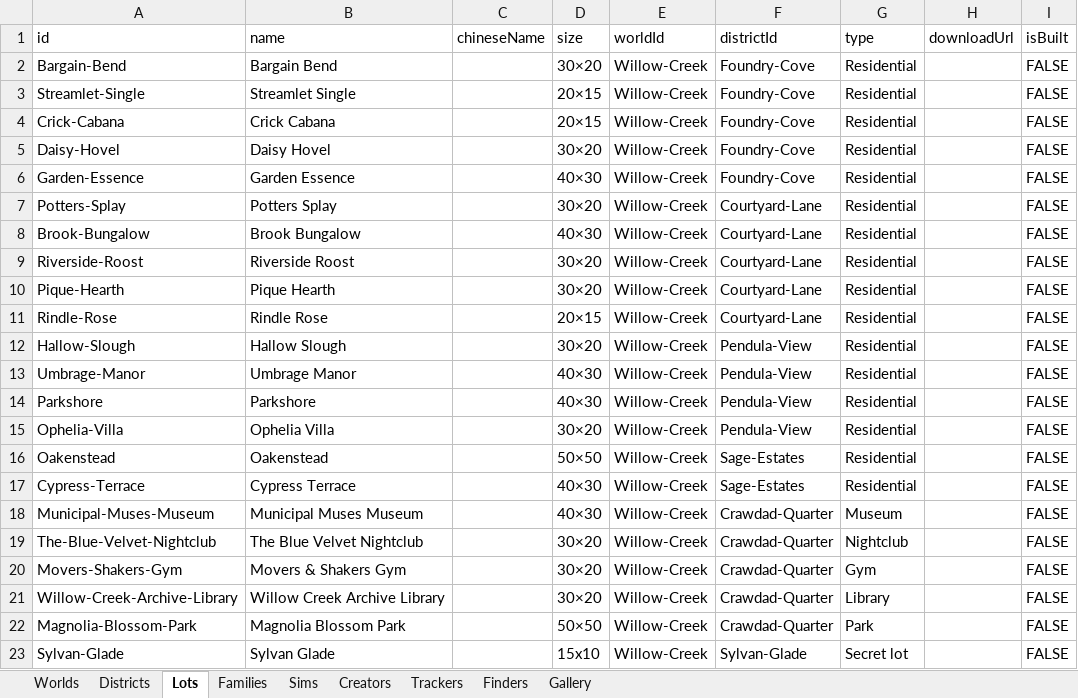
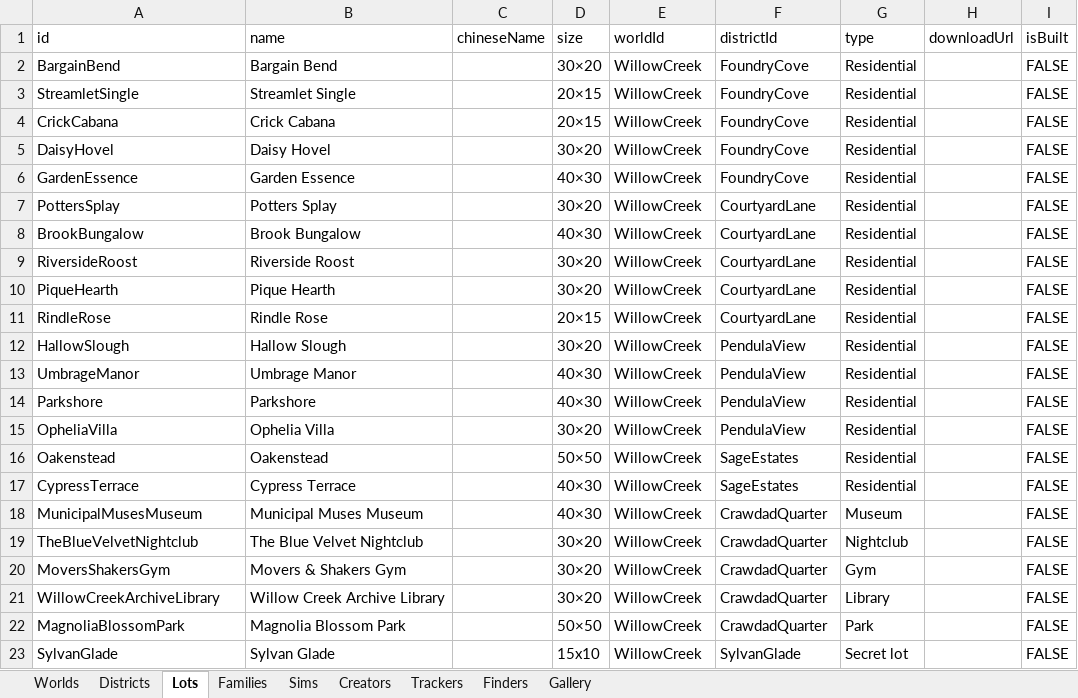
Before and after one commit to fangxrr/sims, an Excel workbook: public/data.xlsx, sheet Lots, drawn as a sheet; values as stored, in another font and other column widths than the file's, no borders; the diff names each change by its address in the sheet, - before the commit and + after, or states it on an @@ line.

```diff
--- a/public/data.xlsx (sheet Lots)
+++ b/public/data.xlsx (sheet Lots)
-A2 (id): Bargain-Bend
+A2 (id): BargainBend
-E2:E23 (worldId): Willow-Creek
+E2:E23 (worldId): WillowCreek
-F2:F6 (districtId): Foundry-Cove
+F2:F6 (districtId): FoundryCove
-A3 (id): Streamlet-Single
+A3 (id): StreamletSingle
-A4 (id): Crick-Cabana
+A4 (id): CrickCabana
-A5 (id): Daisy-Hovel
+A5 (id): DaisyHovel
-A6 (id): Garden-Essence
+A6 (id): GardenEssence
-A7 (id): Potters-Splay
+A7 (id): PottersSplay
-F7:F11 (districtId): Courtyard-Lane
+F7:F11 (districtId): CourtyardLane
-A8 (id): Brook-Bungalow
+A8 (id): BrookBungalow
-A9 (id): Riverside-Roost
+A9 (id): RiversideRoost
-A10 (id): Pique-Hearth
+A10 (id): PiqueHearth
-A11 (id): Rindle-Rose
+A11 (id): RindleRose
-A12 (id): Hallow-Slough
+A12 (id): HallowSlough
-F12:F15 (districtId): Pendula-View
+F12:F15 (districtId): PendulaView
-A13 (id): Umbrage-Manor
+A13 (id): UmbrageManor
-A15 (id): Ophelia-Villa
+A15 (id): OpheliaVilla
-F16:F17 (districtId): Sage-Estates
+F16:F17 (districtId): SageEstates
-A17 (id): Cypress-Terrace
+A17 (id): CypressTerrace
-A18 (id): Municipal-Muses-Museum
+A18 (id): MunicipalMusesMuseum
-F18:F22 (districtId): Crawdad-Quarter
+F18:F22 (districtId): CrawdadQuarter
-A19 (id): The-Blue-Velvet-Nightclub
+A19 (id): TheBlueVelvetNightclub
-A20 (id): Movers-Shakers-Gym
+A20 (id): MoversShakersGym
-A21 (id): Willow-Creek-Archive-Library
+A21 (id): WillowCreekArchiveLibrary
-A22 (id): Magnolia-Blossom-Park
+A22 (id): MagnoliaBlossomPark
-A23 (id): Sylvan-Glade
+A23 (id): SylvanGlade
-F23 (districtId): Sylvan-Glade
+F23 (districtId): SylvanGlade
```
Also changed, not shown: sheet Families, sheet Districts, sheet Worlds, 2 other files.
